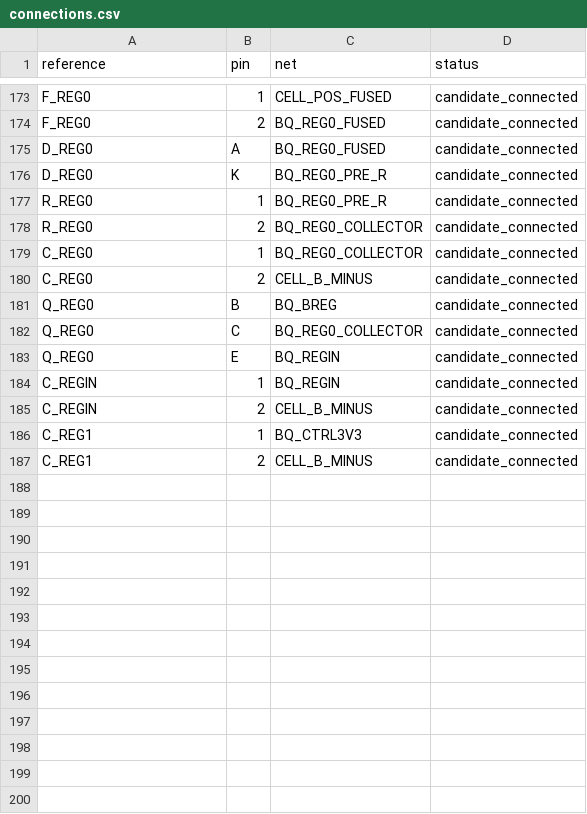
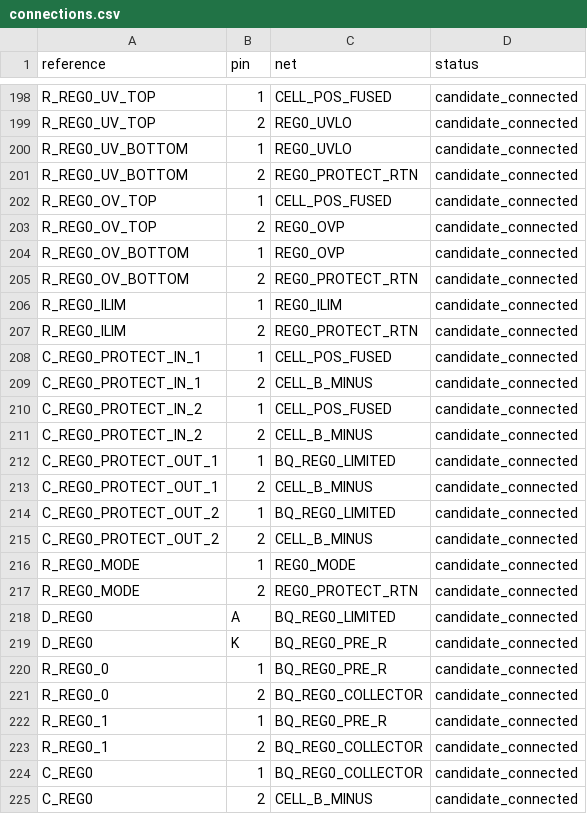
Before and after one commit to meganetaaan/stack-chan-mujoco, a CSV file: schematics/power/battery_protection_integration_candidate_v1/connections.csv, drawn as a sheet; only a part is shown, gaps mark what is left out; the shorter side is filled out with more unchanged rows; addresses are those after the commit; the diff covers the shown part only; the diff names each change by its address in the sheet, - before the commit and + after, or states it on an @@ line.

Commit message:
Replace REG0 fuse-only candidate with current limiting and thermal latch

```diff
--- a/schematics/power/battery_protection_integration_candidate_v1/connections.csv
+++ b/schematics/power/battery_protection_integration_candidate_v1/connections.csv
-A198 (reference): F_REG0
+A198 (reference): R_REG0_UV_TOP
+row 199: R_REG0_UV_TOP | 2 | REG0_UVLO | candidate_connected
+row 200: R_REG0_UV_BOTTOM | 1 | REG0_UVLO | candidate_connected
+row 201: R_REG0_UV_BOTTOM | 2 | REG0_PROTECT_RTN | candidate_connected
+row 202: R_REG0_OV_TOP | 1 | CELL_POS_FUSED | candidate_connected
+row 203: R_REG0_OV_TOP | 2 | REG0_OVP | candidate_connected
+row 204: R_REG0_OV_BOTTOM | 1 | REG0_OVP | candidate_connected
+row 205: R_REG0_OV_BOTTOM | 2 | REG0_PROTECT_RTN | candidate_connected
+row 206: R_REG0_ILIM | 1 | REG0_ILIM | candidate_connected
-A207 (reference): F_REG0
+A207 (reference): R_REG0_ILIM
-C207 (net): BQ_REG0_FUSED
+C207 (net): REG0_PROTECT_RTN
+row 208: C_REG0_PROTECT_IN_1 | 1 | CELL_POS_FUSED | candidate_connected
+row 209: C_REG0_PROTECT_IN_1 | 2 | CELL_B_MINUS | candidate_connected
+row 210: C_REG0_PROTECT_IN_2 | 1 | CELL_POS_FUSED | candidate_connected
+row 211: C_REG0_PROTECT_IN_2 | 2 | CELL_B_MINUS | candidate_connected
+row 212: C_REG0_PROTECT_OUT_1 | 1 | BQ_REG0_LIMITED | candidate_connected
+row 213: C_REG0_PROTECT_OUT_1 | 2 | CELL_B_MINUS | candidate_connected
+row 214: C_REG0_PROTECT_OUT_2 | 1 | BQ_REG0_LIMITED | candidate_connected
+row 215: C_REG0_PROTECT_OUT_2 | 2 | CELL_B_MINUS | candidate_connected
+row 216: R_REG0_MODE | 1 | REG0_MODE | candidate_connected
+row 217: R_REG0_MODE | 2 | REG0_PROTECT_RTN | candidate_connected
-C218 (net): BQ_REG0_FUSED
+C218 (net): BQ_REG0_LIMITED
-A220:A221 (reference): R_REG0
+A220:A221 (reference): R_REG0_0
+row 222: R_REG0_1 | 1 | BQ_REG0_PRE_R | candidate_connected
+row 223: R_REG0_1 | 2 | BQ_REG0_COLLECTOR | candidate_connected
```
Also changed, not shown: 25 added rows elsewhere in this file, schematics/power/battery_protection_integration_candidate_v1/bom.csv, 7 other files.
